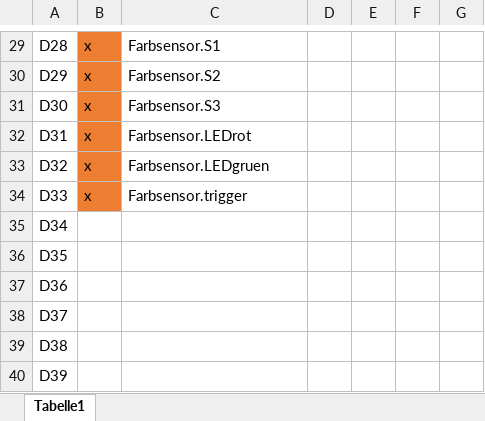
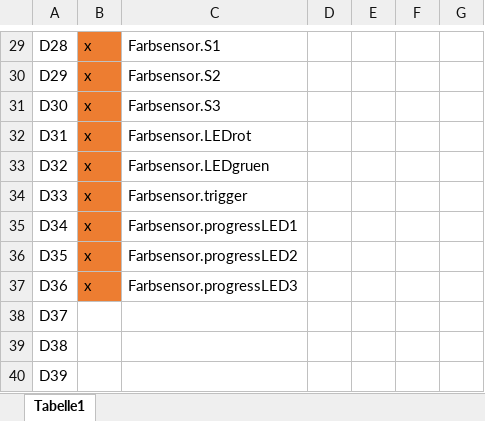
Before and after one commit to rudeldi/p2.arduino, an Excel workbook: ArduinoPinout.xlsx, sheet Tabelle1, drawn as a sheet; only a part is shown, gaps mark what is left out; values as stored, in another font and other column widths than the file's, no borders; the diff names each change by its address in the sheet, - before the commit and + after, or states it on an @@ line.

Commit message:
Added progress bar

```diff
--- a/ArduinoPinout.xlsx (sheet Tabelle1)
+++ b/ArduinoPinout.xlsx (sheet Tabelle1)
-B35:B37: (empty)
+B35:B37: x
-B35:B37 fill: none
+B35:B37 fill: #ED7D31
-C35: (empty)
+C35: Farbsensor.progressLED1
-C36: (empty)
+C36: Farbsensor.progressLED2
-C37: (empty)
+C37: Farbsensor.progressLED3
```
Also changed, not shown: 1 other file.
